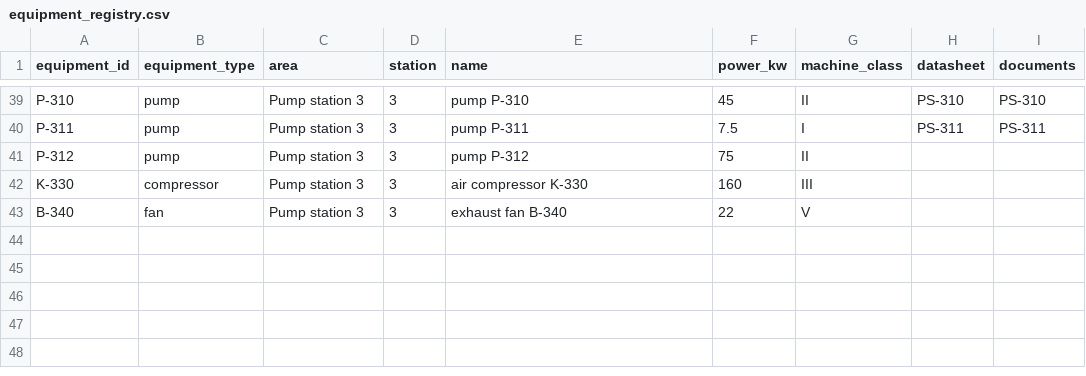
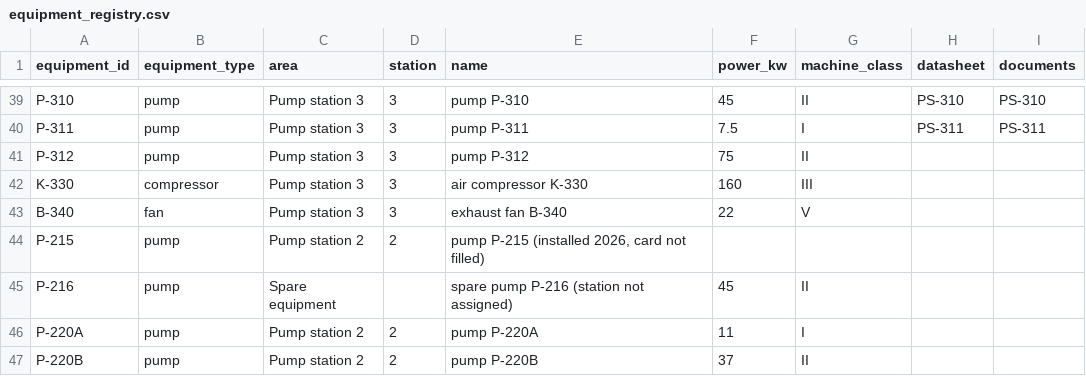
Before and after one commit to Industrial-AI-Research-Lab/course-ml-for-industry-data, a CSV file: practice-04-rag/data/equipment_registry.csv, drawn as a sheet; only a part is shown, gaps mark what is left out.

```diff
--- a/practice-04-rag/data/equipment_registry.csv
+++ b/practice-04-rag/data/equipment_registry.csv
@@ -43 +43,5 @@ K-330,compressor,Pump station 3,3,air compressor K-330,160,III,,
 B-340,fan,Pump station 3,3,exhaust fan B-340,22,V,,
+P-215,pump,Pump station 2,2,"pump P-215 (installed 2026, card not filled)",,,,
+P-216,pump,Spare equipment,,spare pump P-216 (station not assigned),45,II,,
+P-220A,pump,Pump station 2,2,pump P-220A,11,I,,
+P-220B,pump,Pump station 2,2,pump P-220B,37,II,,
```
Also changed, not shown: practice-04-rag/reference/ablation.csv, practice-04-rag/reference/holdout_ablation.csv, 18 other files.
